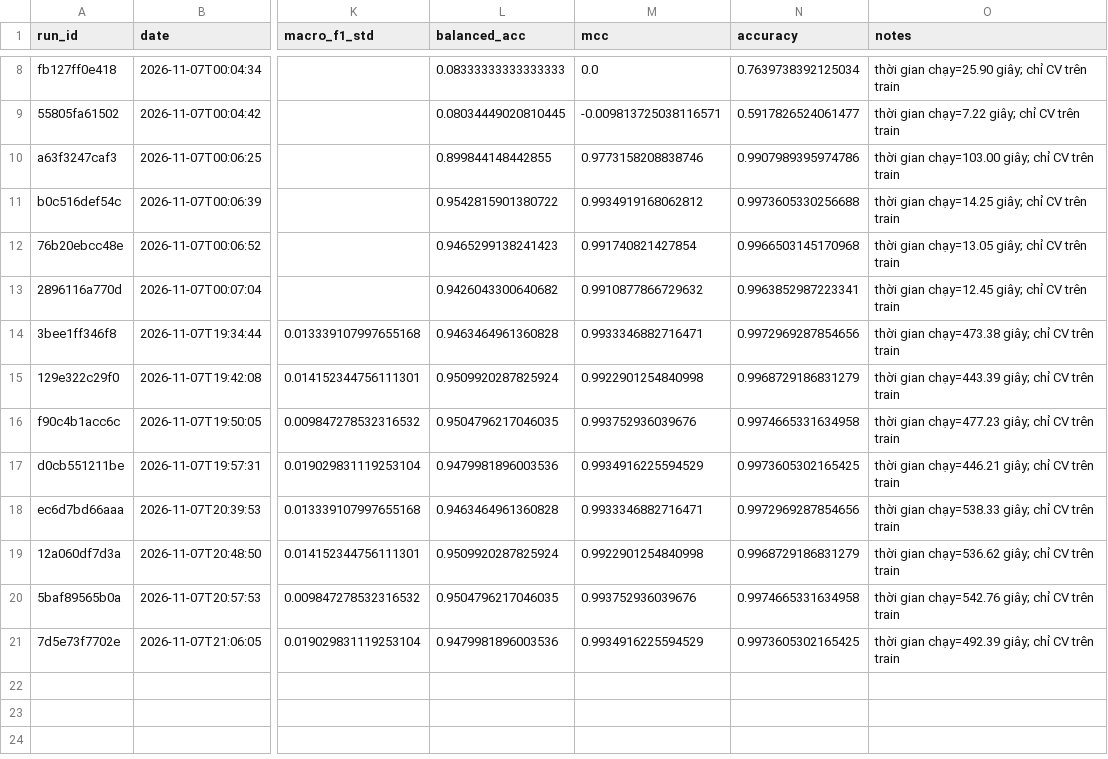
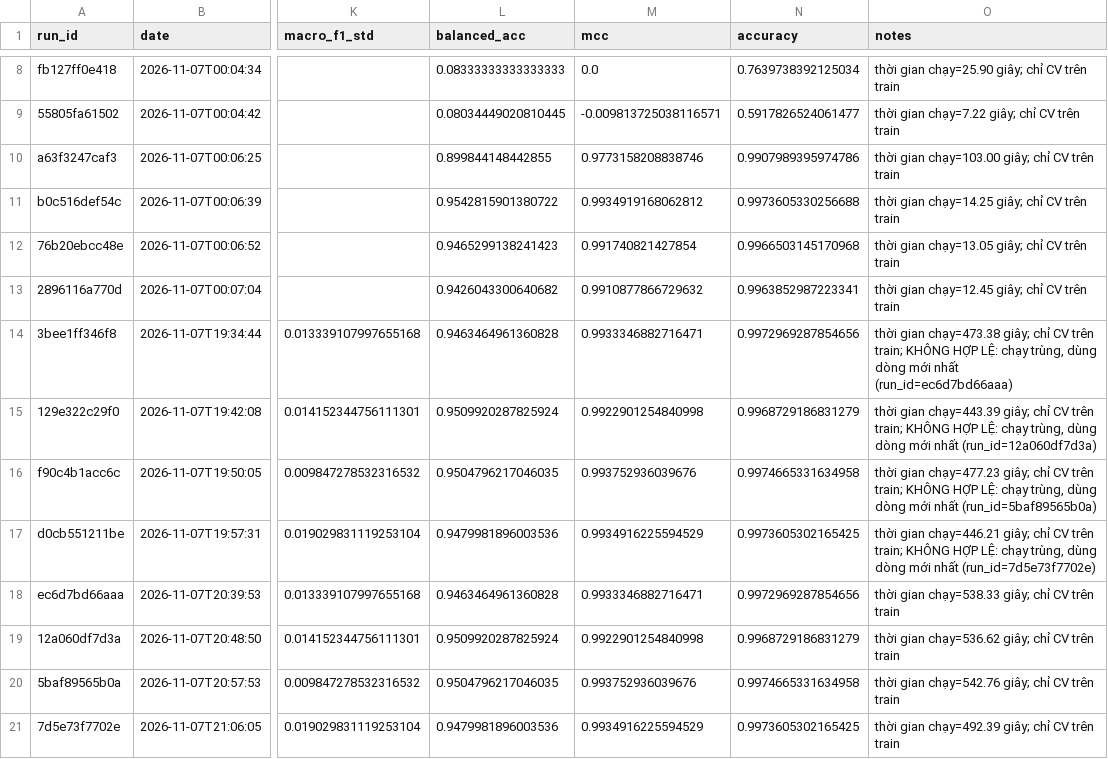
Before and after one commit to PhamNgocTuan-2006/SGU26K2_MayHoc, a CSV file: DeTaiCuoiKy/experiments/experiment_log.csv, drawn as a sheet; only a part is shown, gaps mark what is left out; the diff covers the shown part only; the diff names each change by its address in the sheet, - before the commit and + after, or states it on an @@ line.

```diff
--- a/DeTaiCuoiKy/experiments/experiment_log.csv
+++ b/DeTaiCuoiKy/experiments/experiment_log.csv
-O14 (notes): …CV trên train
+O14 (notes): …CV trên train; KHÔNG HỢP LỆ: chạy trùng, dùng dòng mới nhất (run_id=ec6d7bd66aaa)
-O15 (notes): …CV trên train
+O15 (notes): …CV trên train; KHÔNG HỢP LỆ: chạy trùng, dùng dòng mới nhất (run_id=12a060df7d3a)
-O16 (notes): …CV trên train
+O16 (notes): …CV trên train; KHÔNG HỢP LỆ: chạy trùng, dùng dòng mới nhất (run_id=5baf89565b0a)
-O17 (notes): …CV trên train
+O17 (notes): …CV trên train; KHÔNG HỢP LỆ: chạy trùng, dùng dòng mới nhất (run_id=7d5e73f7702e)
```
Also changed, not shown: 6 added rows and 6 edited cells elsewhere in this file, 5 other files.
